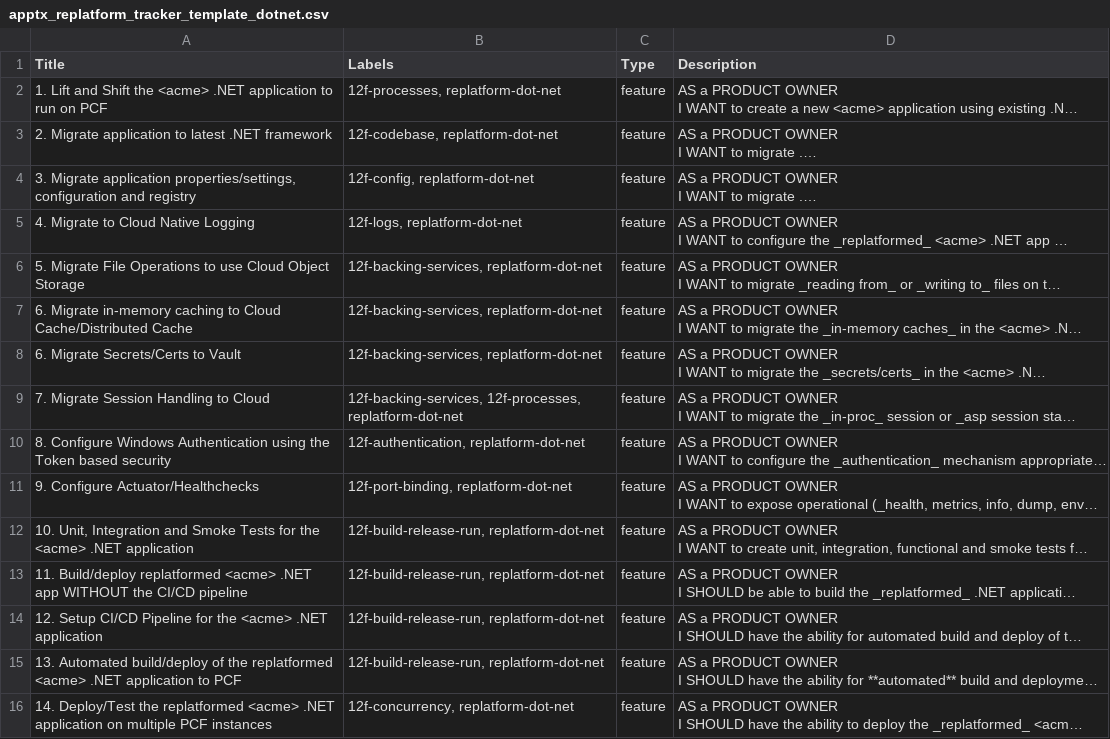
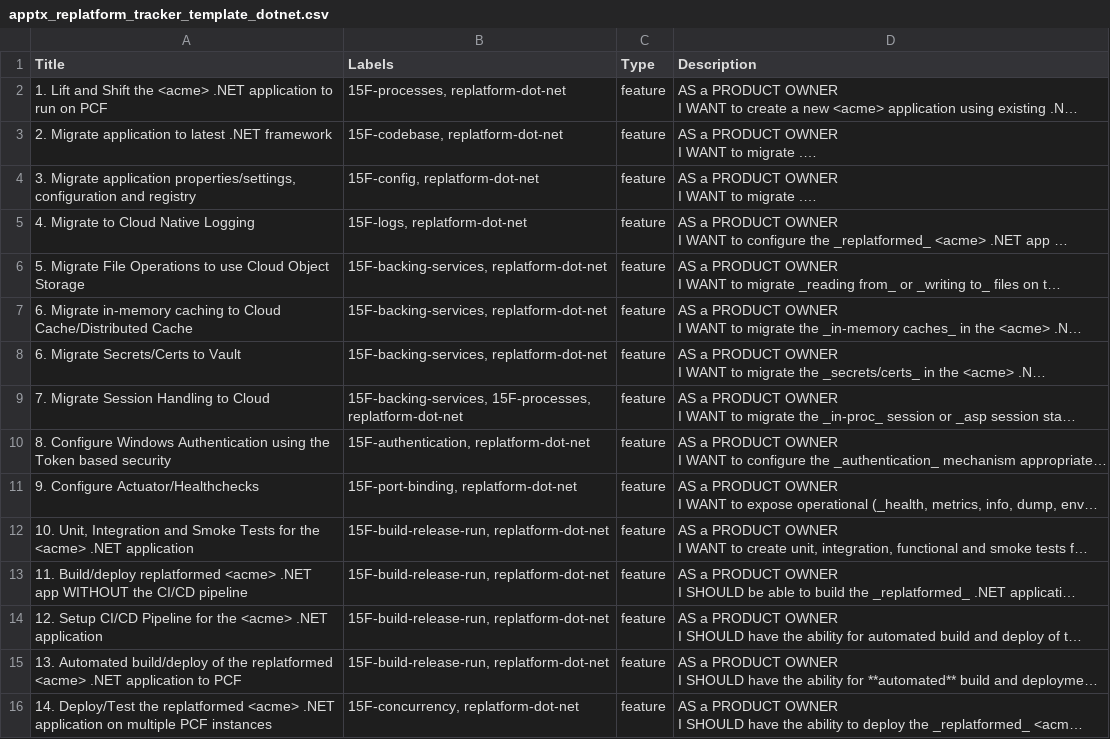
Before and after one commit to nikeyol/AppTx-tracker-templates, a CSV file: apptx_replatform_tracker_template_dotnet.csv, drawn as a sheet; long unchanged cells end in …; the diff names each change by its address in the sheet, - before the commit and + after, or states it on an @@ line.

```diff
--- a/apptx_replatform_tracker_template_dotnet.csv
+++ b/apptx_replatform_tracker_template_dotnet.csv
-B2 (Labels): 12f-processes, replatform-dot-net
+B2 (Labels): 15F-processes, replatform-dot-net
-B3 (Labels): 12f-codebase, replatform-dot-net
+B3 (Labels): 15F-codebase, replatform-dot-net
-B4 (Labels): 12f-config, replatform-dot-net
+B4 (Labels): 15F-config, replatform-dot-net
-B5 (Labels): 12f-logs, replatform-dot-net
+B5 (Labels): 15F-logs, replatform-dot-net
-B6:B8 (Labels): 12f-backing-services, replatform-dot-net
+B6:B8 (Labels): 15F-backing-services, replatform-dot-net
-B9 (Labels): 12f-backing-services, 12f-processes, replatform-dot-net
+B9 (Labels): 15F-backing-services, 15F-processes, replatform-dot-net
-B10 (Labels): 12f-authentication, replatform-dot-net
+B10 (Labels): 15F-authentication, replatform-dot-net
-B11 (Labels): 12f-port-binding, replatform-dot-net
+B11 (Labels): 15F-port-binding, replatform-dot-net
-B12:B15 (Labels): 12f-build-release-run, replatform-dot-net
+B12:B15 (Labels): 15F-build-release-run, replatform-dot-net
-B16 (Labels): 12f-concurrency, replatform-dot-net
+B16 (Labels): 15F-concurrency, replatform-dot-net
```
Also changed, not shown: apptx_replatform_tracker_template_java.csv.
